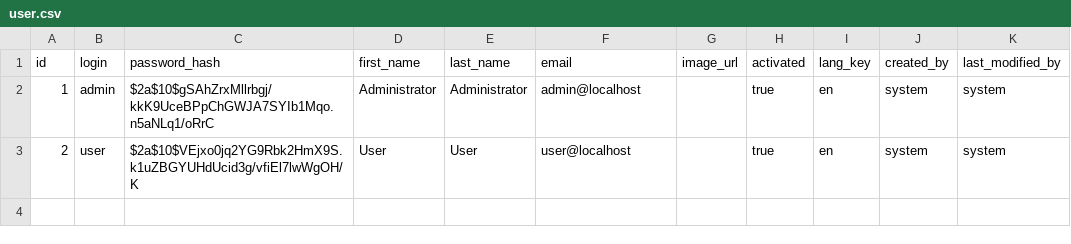
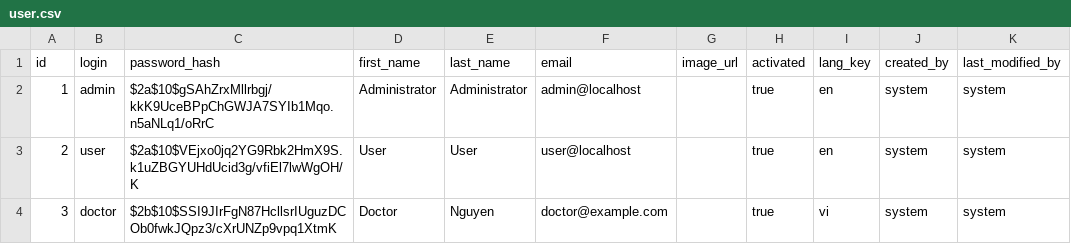
Before and after one commit to phuongth2201/DATN-web, a CSV file: Backend/src/main/resources/config/liquibase/data/user.csv, drawn as a sheet; the diff names each change by its address in the sheet, - before the commit and + after, or states it on an @@ line.

Commit message:
feat: Implement Doctor Onboarding Page and Update Doctor Management Features

```diff
--- a/Backend/src/main/resources/config/liquibase/data/user.csv
+++ b/Backend/src/main/resources/config/liquibase/data/user.csv
+row 4: 3 | doctor | $2b$10$SSI9JIrFgN87HcllsrIUguzDCOb0fwkJQpz3/cXrUNZp9vpq1XtmK | Doctor | Nguyen | doctor@example.com |  | true | vi | system | system
```
Also changed, not shown: 28 other files.
